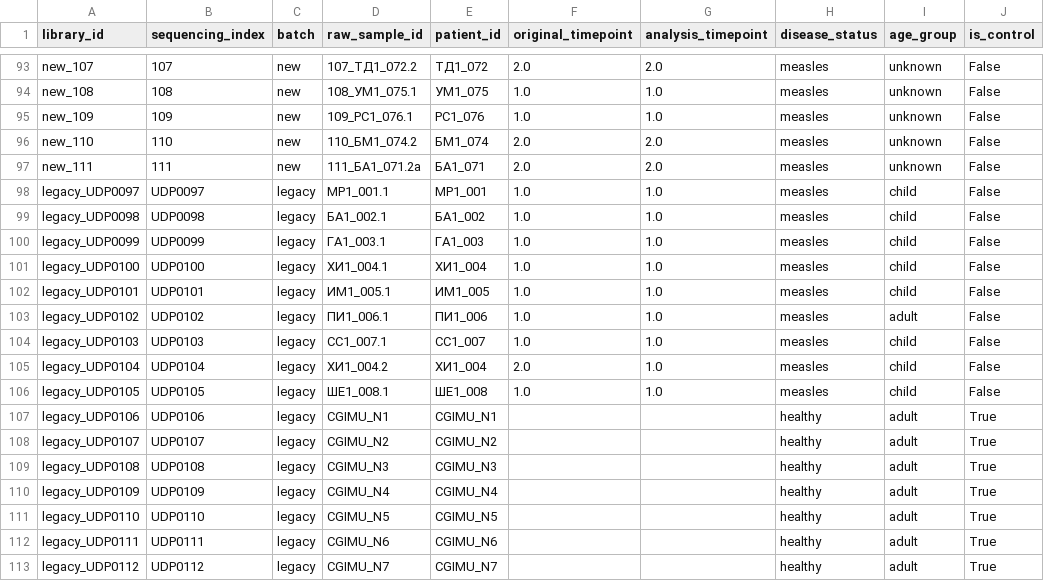
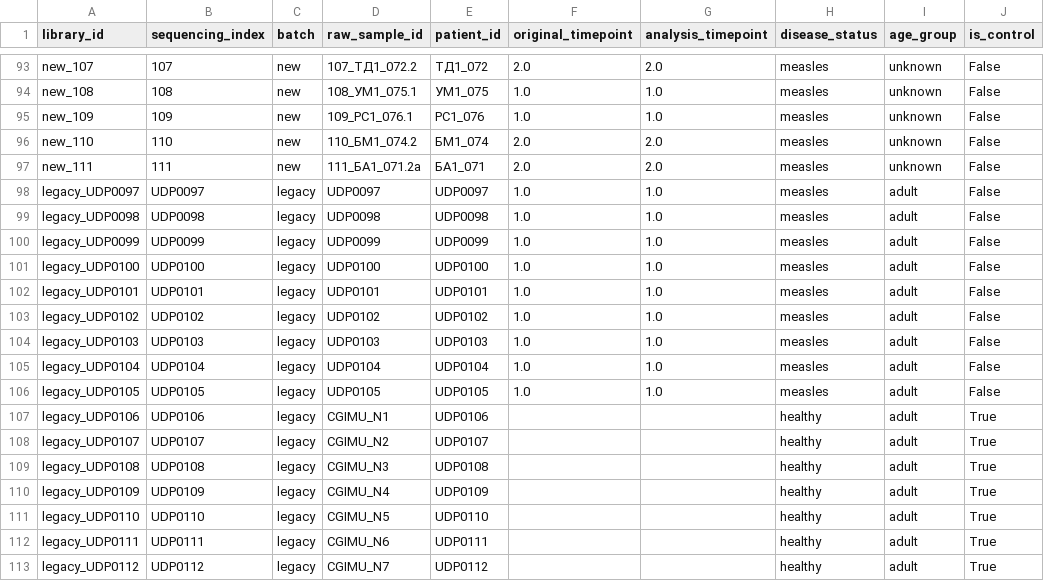
Before and after one commit to komkovamariia/measles_2026, a CSV file: config/sample_manifest.csv, drawn as a sheet; only a part is shown, gaps mark what is left out; the diff names each change by its address in the sheet, - before the commit and + after, or states it on an @@ line.

Commit message:
Fix legacy cohort identities and adult status

```diff
--- a/config/sample_manifest.csv
+++ b/config/sample_manifest.csv
-D98 (raw_sample_id): МР1_001.1
+D98 (raw_sample_id): UDP0097
-E98 (patient_id): МР1_001
+E98 (patient_id): UDP0097
-I98:I102 (age_group): child
+I98:I102 (age_group): adult
-D99 (raw_sample_id): БА1_002.1
+D99 (raw_sample_id): UDP0098
-E99 (patient_id): БА1_002
+E99 (patient_id): UDP0098
-D100 (raw_sample_id): ГА1_003.1
+D100 (raw_sample_id): UDP0099
-E100 (patient_id): ГА1_003
+E100 (patient_id): UDP0099
-D101 (raw_sample_id): ХИ1_004.1
+D101 (raw_sample_id): UDP0100
-E101 (patient_id): ХИ1_004
+E101 (patient_id): UDP0100
-D102 (raw_sample_id): ИМ1_005.1
+D102 (raw_sample_id): UDP0101
-E102 (patient_id): ИМ1_005
+E102 (patient_id): UDP0101
-D103 (raw_sample_id): ПИ1_006.1
+D103 (raw_sample_id): UDP0102
-E103 (patient_id): ПИ1_006
+E103 (patient_id): UDP0102
-D104 (raw_sample_id): СС1_007.1
+D104 (raw_sample_id): UDP0103
-E104 (patient_id): СС1_007
+E104 (patient_id): UDP0103
-I104:I106 (age_group): child
+I104:I106 (age_group): adult
-D105 (raw_sample_id): ХИ1_004.2
+D105 (raw_sample_id): UDP0104
-E105 (patient_id): ХИ1_004
+E105 (patient_id): UDP0104
-F105 (original_timepoint): 2.0
+F105 (original_timepoint): 1.0
-D106 (raw_sample_id): ШЕ1_008.1
+D106 (raw_sample_id): UDP0105
-E106 (patient_id): ШЕ1_008
+E106 (patient_id): UDP0105
-E107 (patient_id): CGIMU_N1
+E107 (patient_id): UDP0106
-E108 (patient_id): CGIMU_N2
+E108 (patient_id): UDP0107
-E109 (patient_id): CGIMU_N3
+E109 (patient_id): UDP0108
-E110 (patient_id): CGIMU_N4
+E110 (patient_id): UDP0109
-E111 (patient_id): CGIMU_N5
+E111 (patient_id): UDP0110
-E112 (patient_id): CGIMU_N6
+E112 (patient_id): UDP0111
-E113 (patient_id): CGIMU_N7
+E113 (patient_id): UDP0112
```
